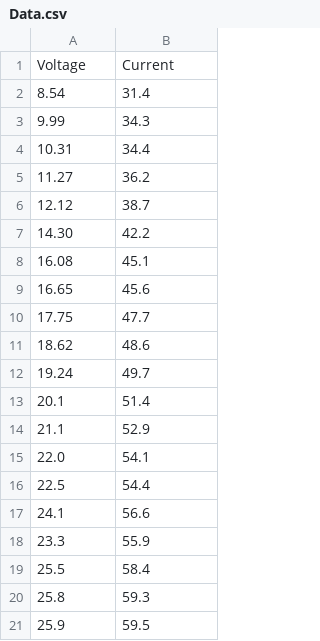
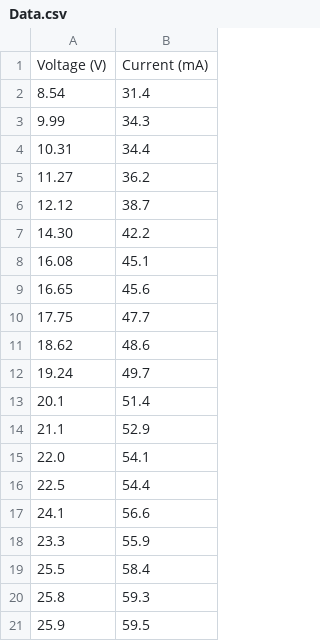
Before and after one commit to pankaj9um/PHY224, a CSV file: lab1/Exercise3/Data.csv, drawn as a sheet; removed rows and columns are numbered as before the commit, all else as after; the diff names each change by its address in the sheet, - before the commit and + after, or states it on an @@ line.

Commit message:
update lab1\exercise1

```diff
--- a/lab1/Exercise3/Data.csv
+++ b/lab1/Exercise3/Data.csv
-row 1: Voltage | Current
+row 1: Voltage (V) | Current (mA)
```
Also changed, not shown: 10 other files.
